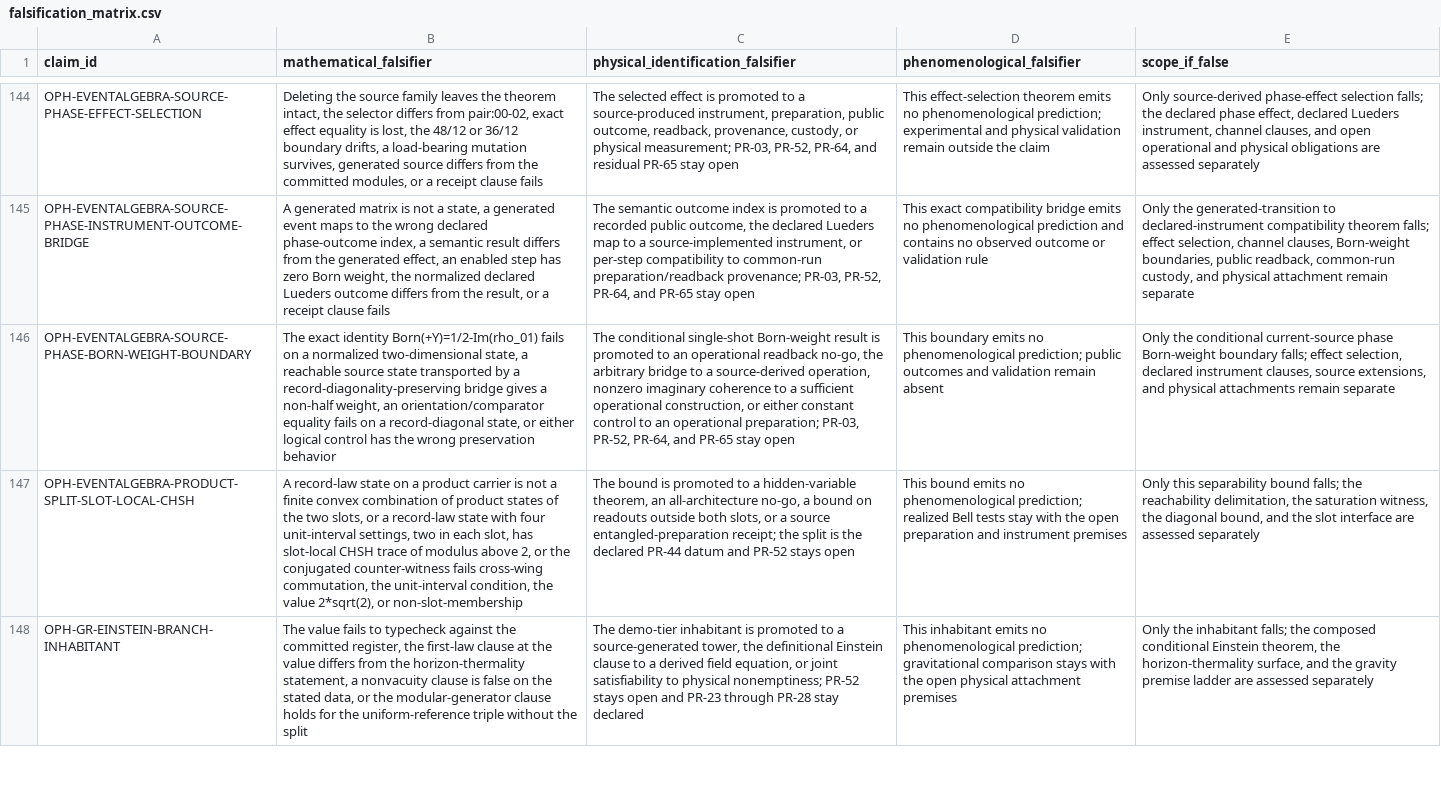
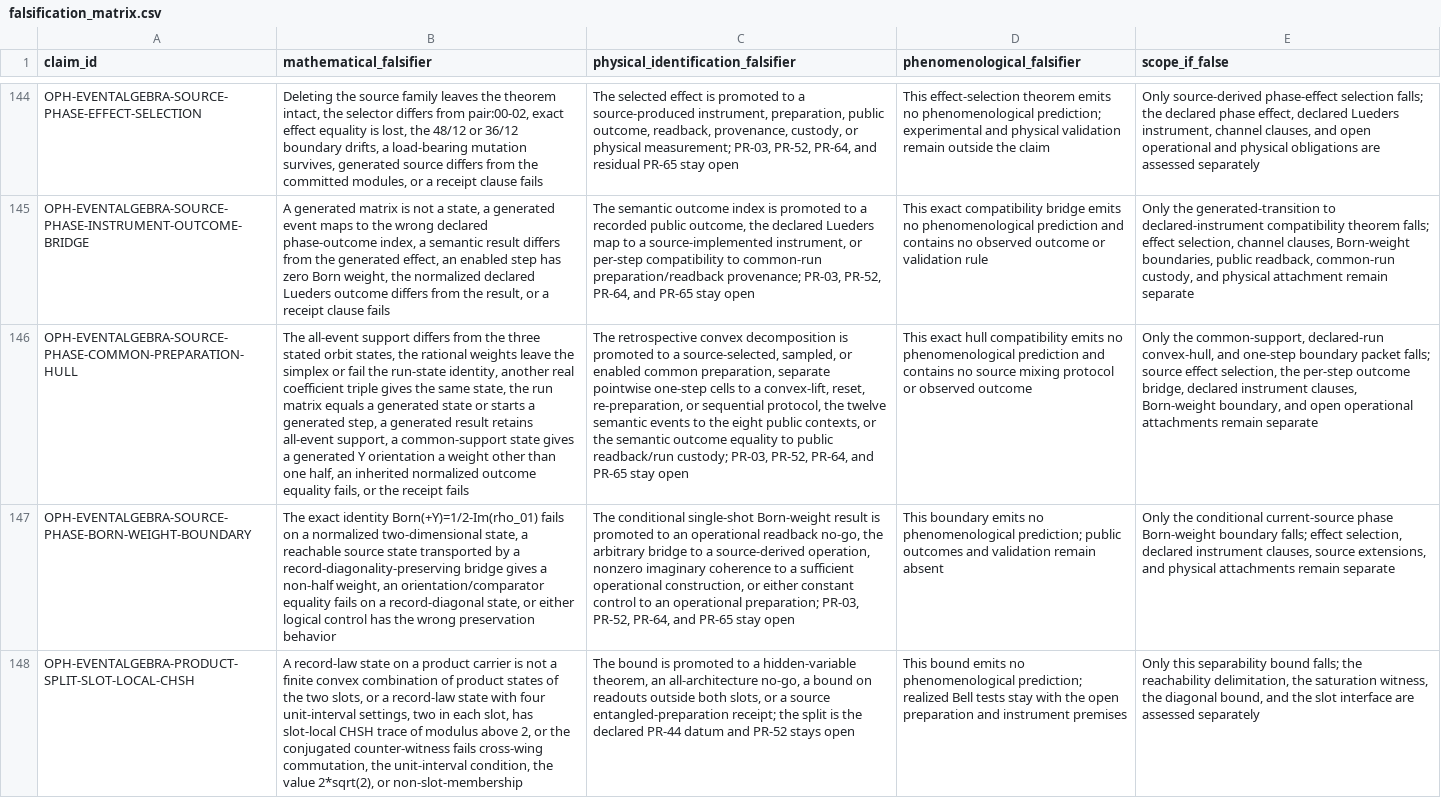
Before and after one commit to FloatingPragma/observer-patch-holography, a CSV file: claims/falsification_matrix.csv, drawn as a sheet; only a part is shown, gaps mark what is left out; the shorter side is filled out with more unchanged rows; the diff names each change by its address in the sheet, - before the commit and + after, or states it on an @@ line.

Commit message:
Prove the source phase common-preparation hull boundary

```diff
--- a/claims/falsification_matrix.csv
+++ b/claims/falsification_matrix.csv
+row 146: OPH-EVENTALGEBRA-SOURCE-PHASE-COMMON-PREPARATION-HULL | The all-event support differs from the three stated orbit states, the rational weights leave the simplex or fail the run-state identity, another real coefficient triple gives the same state, the run matrix equals a generated state or starts a generated step, a generated result retains all-event support, a common-support state gives a generated Y orientation a weight other than one half, an inherited normalized outcome equality fails, or the receipt fails | The retrospective convex decomposition is promoted to a source-selected, sampled, or enabled common preparation, separate pointwise one-step cells to a convex-lift, reset, re-preparation, or sequential protocol, the twelve semantic events to the eight public contexts, or the semantic outcome equality to public readback/run custody; PR-03, PR-52, PR-64, and PR-65 stay open | This exact hull compatibility emits no phenomenological prediction and contains no source mixing protocol or observed outcome | Only the common-support, declared-run convex-hull, and one-step boundary packet falls; source effect selection, the per-step outcome bridge, declared instrument clauses, Born-weight boundary, and open operational attachments remain separate
```
Also changed, not shown: claims/novelty_matrix.csv, 11 other files.
